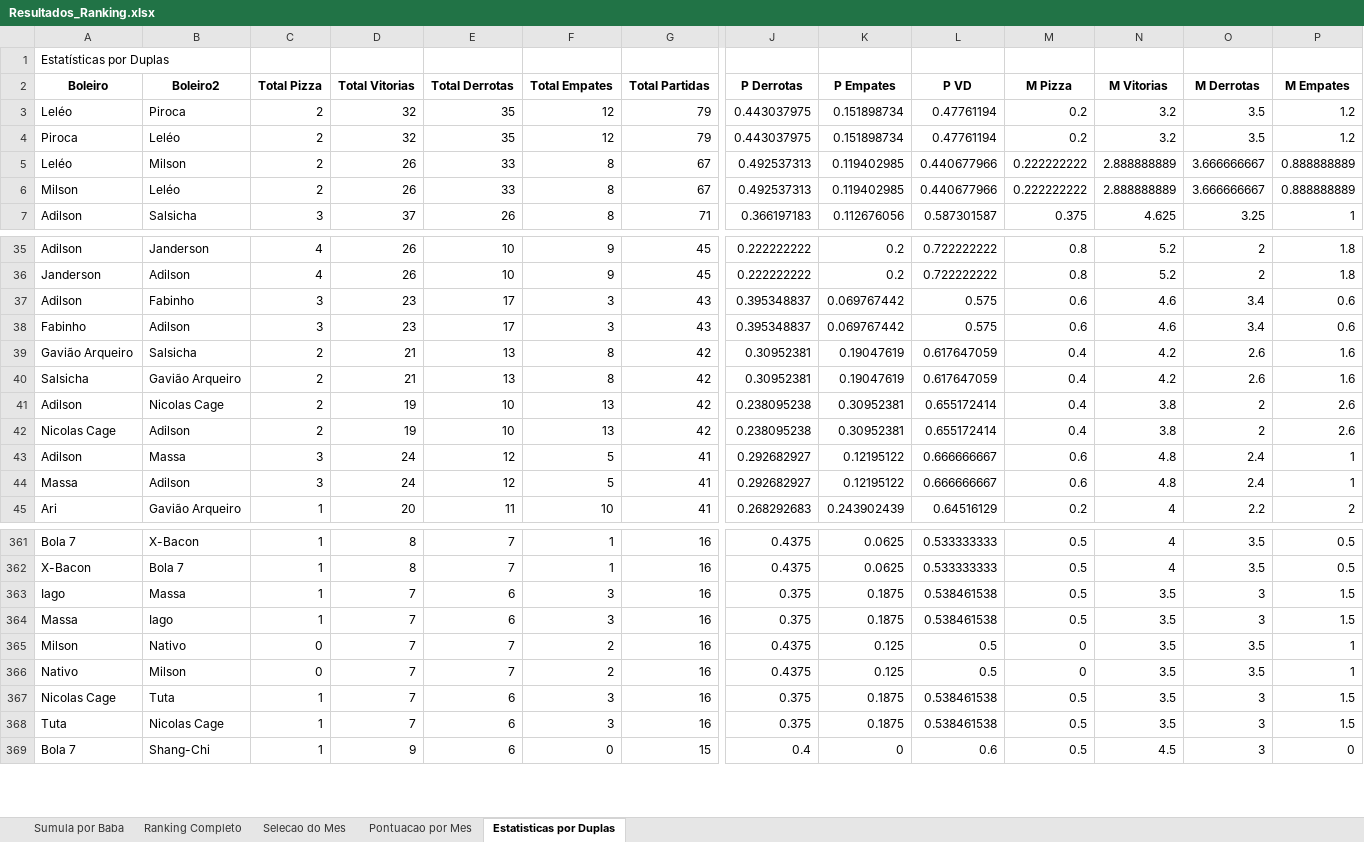
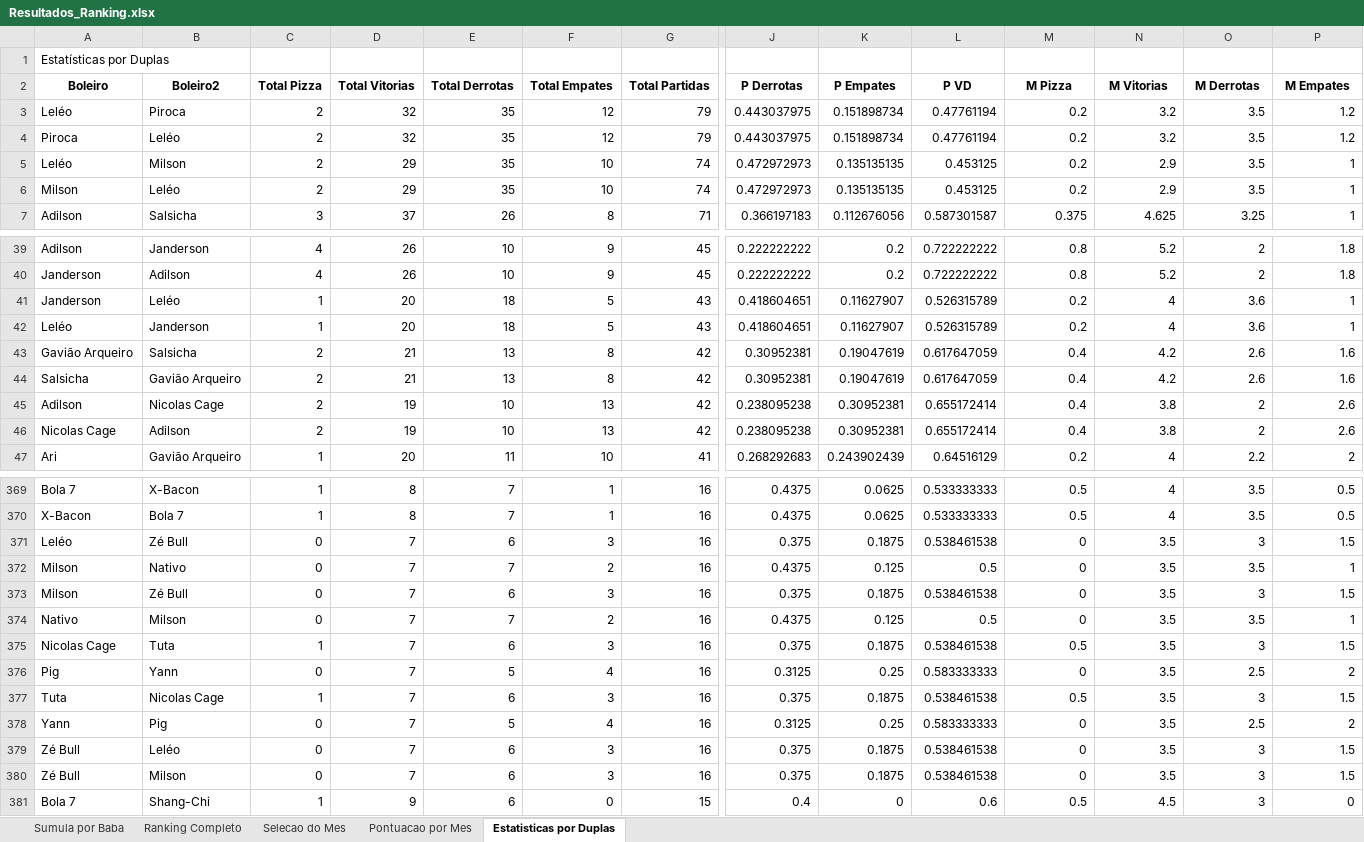
Before and after one commit to FlickFlash/associacao-futebol, an Excel workbook: Teste_1_Jogador_Completo/Resultados_Ranking.xlsx, sheet Estatisticas por Duplas, drawn as a sheet; only a part is shown, gaps mark what is left out; values as stored, in another font and other column widths than the file's, no borders; removed rows and columns are numbered as before the commit, all else as after; rows hold the shown columns only; the diff covers the shown part only; the diff names each change by its address in the sheet, - before the commit and + after, or states it on an @@ line.

```diff
--- a/Teste_1_Jogador_Completo/Resultados_Ranking.xlsx (sheet Estatisticas por Duplas)
+++ b/Teste_1_Jogador_Completo/Resultados_Ranking.xlsx (sheet Estatisticas por Duplas)
-row 5: Leléo | Milson | 2 | 26 | 33 | 8 | 67 | 0.492537313 | 0.119402985 | 0.440677966 | 0.222222222 | 2.888888889 | 3.666666667 | 0.888888889
-row 6: Milson | Leléo | 2 | 26 | 33 | 8 | 67 | 0.492537313 | 0.119402985 | 0.440677966 | 0.222222222 | 2.888888889 | 3.666666667 | 0.888888889
+row 5: Leléo | Milson | 2 | 29 | 35 | 10 | 74 | 0.472972973 | 0.135135135 | 0.453125 | 0.2 | 2.9 | 3.5 | 1
+row 6: Milson | Leléo | 2 | 29 | 35 | 10 | 74 | 0.472972973 | 0.135135135 | 0.453125 | 0.2 | 2.9 | 3.5 | 1
-row 37: Adilson | Fabinho | 3 | 23 | 17 | 3 | 43 | 0.395348837 | 0.069767442 | 0.575 | 0.6 | 4.6 | 3.4 | 0.6
-row 38: Fabinho | Adilson | 3 | 23 | 17 | 3 | 43 | 0.395348837 | 0.069767442 | 0.575 | 0.6 | 4.6 | 3.4 | 0.6
+row 41: Janderson | Leléo | 1 | 20 | 18 | 5 | 43 | 0.418604651 | 0.11627907 | 0.526315789 | 0.2 | 4 | 3.6 | 1
+row 42: Leléo | Janderson | 1 | 20 | 18 | 5 | 43 | 0.418604651 | 0.11627907 | 0.526315789 | 0.2 | 4 | 3.6 | 1
-row 43: Adilson | Massa | 3 | 24 | 12 | 5 | 41 | 0.292682927 | 0.12195122 | 0.666666667 | 0.6 | 4.8 | 2.4 | 1
-row 44: Massa | Adilson | 3 | 24 | 12 | 5 | 41 | 0.292682927 | 0.12195122 | 0.666666667 | 0.6 | 4.8 | 2.4 | 1
-A371 (Boleiro): Iago
+A371 (Boleiro): Leléo
-B371 (Boleiro2): Massa
+B371 (Boleiro2): Zé Bull
-C371 (Total Pizza): 1
+C371 (Total Pizza): 0
-M371 (M Pizza): 0.5
+M371 (M Pizza): 0
-row 364: Massa | Iago | 1 | 7 | 6 | 3 | 16 | 0.375 | 0.1875 | 0.538461538 | 0.5 | 3.5 | 3 | 1.5
+row 373: Milson | Zé Bull | 0 | 7 | 6 | 3 | 16 | 0.375 | 0.1875 | 0.538461538 | 0 | 3.5 | 3 | 1.5
+row 376: Pig | Yann | 0 | 7 | 5 | 4 | 16 | 0.3125 | 0.25 | 0.583333333 | 0 | 3.5 | 2.5 | 2
+row 378: Yann | Pig | 0 | 7 | 5 | 4 | 16 | 0.3125 | 0.25 | 0.583333333 | 0 | 3.5 | 2.5 | 2
+row 379: Zé Bull | Leléo | 0 | 7 | 6 | 3 | 16 | 0.375 | 0.1875 | 0.538461538 | 0 | 3.5 | 3 | 1.5
+row 380: Zé Bull | Milson | 0 | 7 | 6 | 3 | 16 | 0.375 | 0.1875 | 0.538461538 | 0 | 3.5 | 3 | 1.5
```
Also changed, not shown: 72 added rows and 36 removed rows elsewhere in this sheet, sheet Sumula por Baba, sheet Ranking Completo, sheet Pontuacao por Mes, 1 other file.
